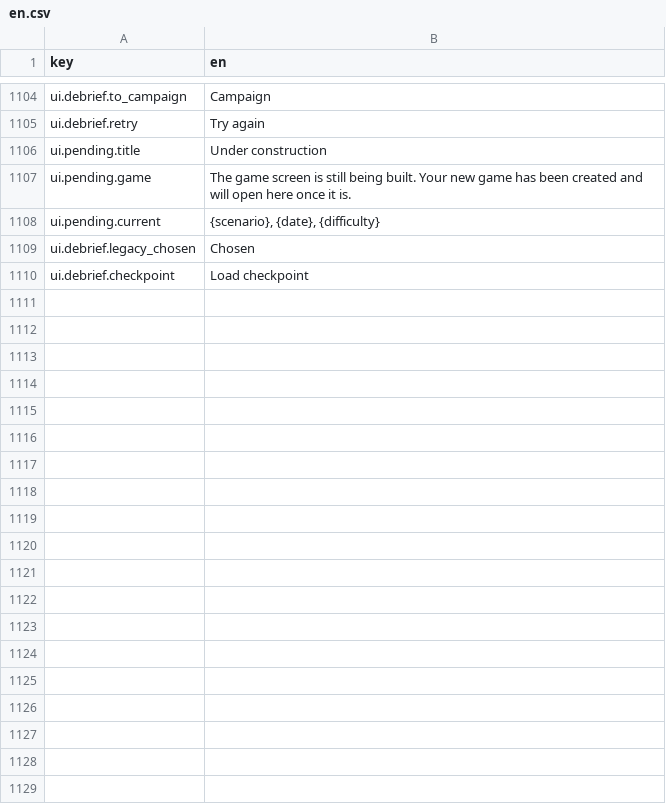
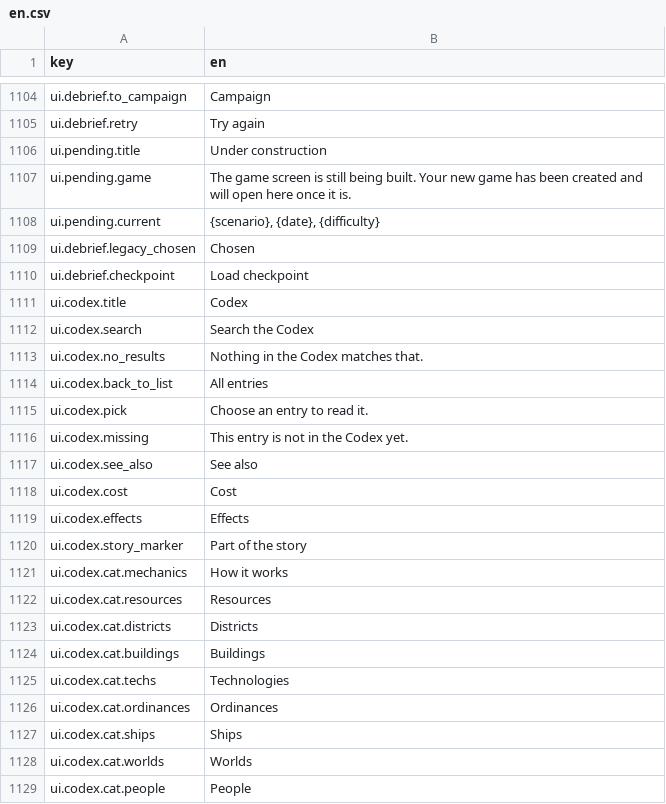
Before and after one commit to mapsugui/starfire_hearth_v2, a CSV file: strings/en.csv, drawn as a sheet; only a part is shown, gaps mark what is left out; the diff covers the shown part only; the diff names each change by its address in the sheet, - before the commit and + after, or states it on an @@ line.

```diff
--- a/strings/en.csv
+++ b/strings/en.csv
+row 1111: ui.codex.title | Codex
+row 1112: ui.codex.search | Search the Codex
+row 1113: ui.codex.no_results | Nothing in the Codex matches that.
+row 1114: ui.codex.back_to_list | All entries
+row 1115: ui.codex.pick | Choose an entry to read it.
+row 1116: ui.codex.missing | This entry is not in the Codex yet.
+row 1117: ui.codex.see_also | See also
+row 1118: ui.codex.cost | Cost
+row 1119: ui.codex.effects | Effects
+row 1120: ui.codex.story_marker | Part of the story
+row 1121: ui.codex.cat.mechanics | How it works
+row 1122: ui.codex.cat.resources | Resources
+row 1123: ui.codex.cat.districts | Districts
+row 1124: ui.codex.cat.buildings | Buildings
+row 1125: ui.codex.cat.techs | Technologies
+row 1126: ui.codex.cat.ordinances | Ordinances
+row 1127: ui.codex.cat.ships | Ships
+row 1128: ui.codex.cat.worlds | Worlds
+row 1129: ui.codex.cat.people | People
```
Also changed, not shown: 43 added rows elsewhere in this file, 41 other files.
